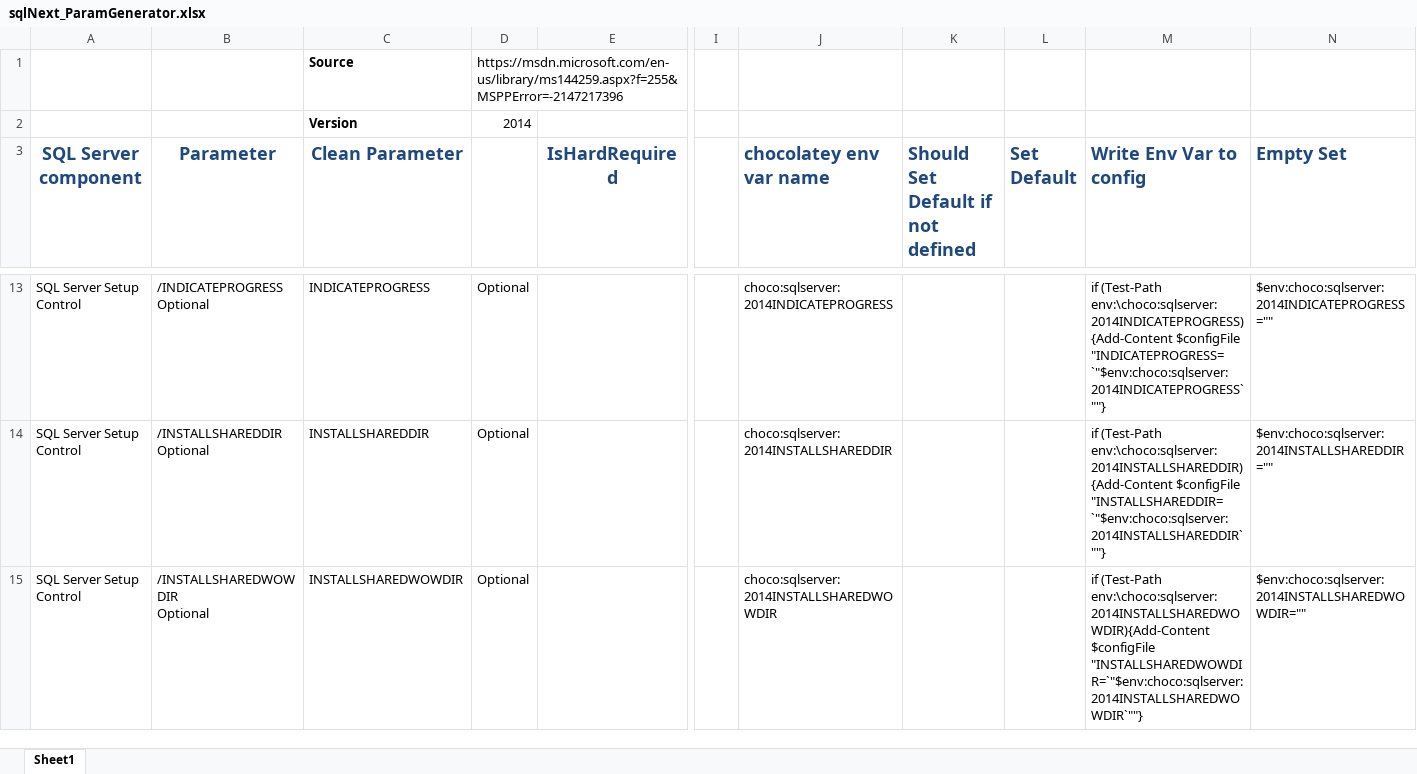
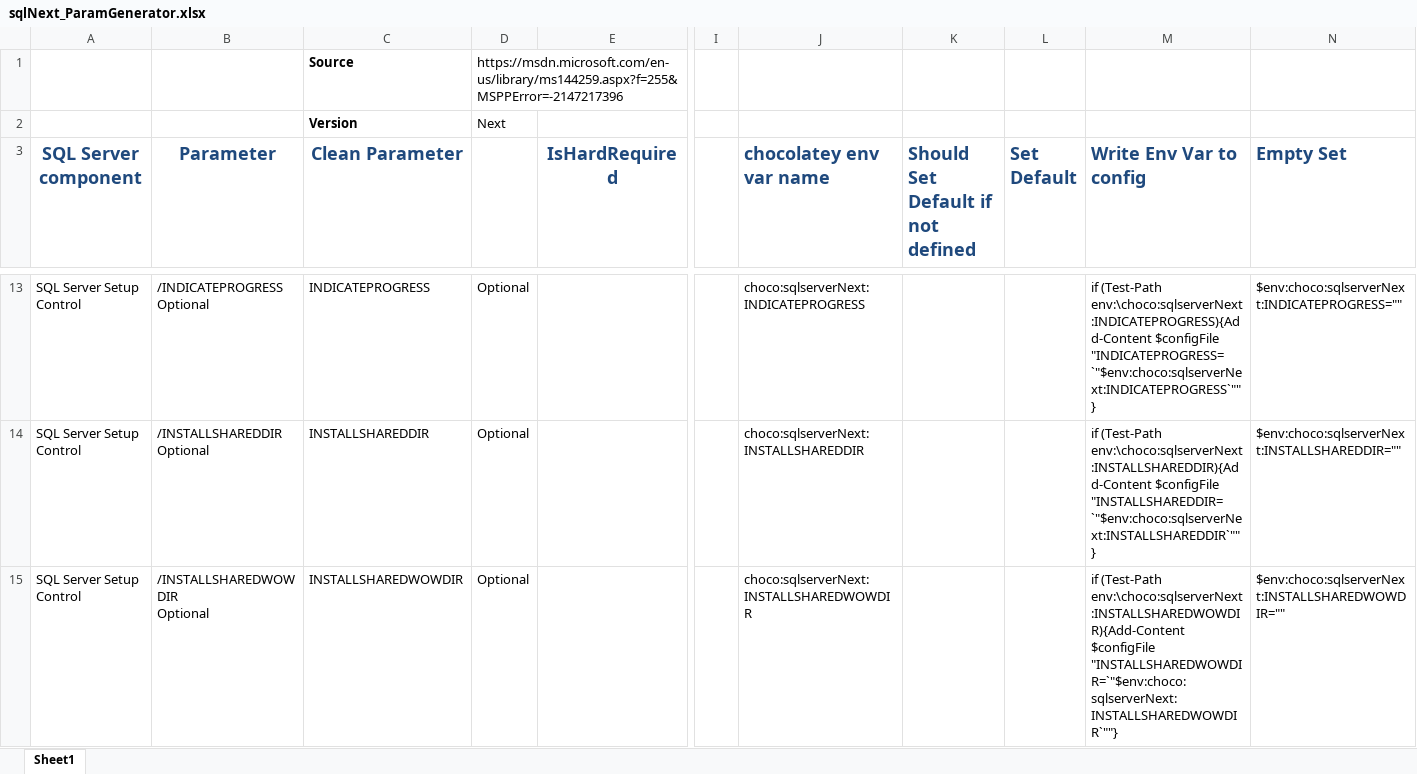
Before and after one commit to schlotter/nm-chocolatey-packs, an Excel workbook: sqlserverNext/docs/sqlNext_ParamGenerator.xlsx, sheet Sheet1, drawn as a sheet; only a part is shown, gaps mark what is left out; values as stored, in another font and other column widths than the file's, no borders; charts and pictures not drawn; the diff covers the shown part only; the diff names each change by its address in the sheet, - before the commit and + after, or states it on an @@ line.

```diff
--- a/sqlserverNext/docs/sqlNext_ParamGenerator.xlsx (sheet Sheet1)
+++ b/sqlserverNext/docs/sqlNext_ParamGenerator.xlsx (sheet Sheet1)
-D2: 2014
+D2: Next
-J13 (chocolatey env var name): choco:sqlserver:2014INDICATEPROGRESS
+J13 (chocolatey env var name): choco:sqlserverNext:INDICATEPROGRESS
-M13 (Write Env Var to config): if (Test-Path env:\choco:sqlserver:2014INDICATEPROGRESS){Add-Content $configFile "INDICATEPROGRESS=`"$env:choco:sqlserver:2014INDICATEPROGRESS`""}
+M13 (Write Env Var to config): if (Test-Path env:\choco:sqlserverNext:INDICATEPROGRESS){Add-Content $configFile "INDICATEPROGRESS=`"$env:choco:sqlserverNext:INDICATEPROGRESS`""}
-N13 (Empty Set): $env:choco:sqlserver:2014INDICATEPROGRESS=""
+N13 (Empty Set): $env:choco:sqlserverNext:INDICATEPROGRESS=""
-J14 (chocolatey env var name): choco:sqlserver:2014INSTALLSHAREDDIR
+J14 (chocolatey env var name): choco:sqlserverNext:INSTALLSHAREDDIR
-M14 (Write Env Var to config): if (Test-Path env:\choco:sqlserver:2014INSTALLSHAREDDIR){Add-Content $configFile "INSTALLSHAREDDIR=`"$env:choco:sqlserver:2014INSTALLSHAREDDIR`""}
+M14 (Write Env Var to config): if (Test-Path env:\choco:sqlserverNext:INSTALLSHAREDDIR){Add-Content $configFile "INSTALLSHAREDDIR=`"$env:choco:sqlserverNext:INSTALLSHAREDDIR`""}
-N14 (Empty Set): $env:choco:sqlserver:2014INSTALLSHAREDDIR=""
+N14 (Empty Set): $env:choco:sqlserverNext:INSTALLSHAREDDIR=""
-J15 (chocolatey env var name): choco:sqlserver:2014INSTALLSHAREDWOWDIR
+J15 (chocolatey env var name): choco:sqlserverNext:INSTALLSHAREDWOWDIR
-M15 (Write Env Var to config): if (Test-Path env:\choco:sqlserver:2014INSTALLSHAREDWOWDIR){Add-Content $configFile "INSTALLSHAREDWOWDIR=`"$env:choco:sqlserver:2014INSTALLSHAREDWOWDIR`""}
+M15 (Write Env Var to config): if (Test-Path env:\choco:sqlserverNext:INSTALLSHAREDWOWDIR){Add-Content $configFile "INSTALLSHAREDWOWDIR=`"$env:choco:sqlserverNext:INSTALLSHAREDWOWDIR`""}
-N15 (Empty Set): $env:choco:sqlserver:2014INSTALLSHAREDWOWDIR=""
+N15 (Empty Set): $env:choco:sqlserverNext:INSTALLSHAREDWOWDIR=""
```
Also changed, not shown: 207 edited cells elsewhere in this sheet.
